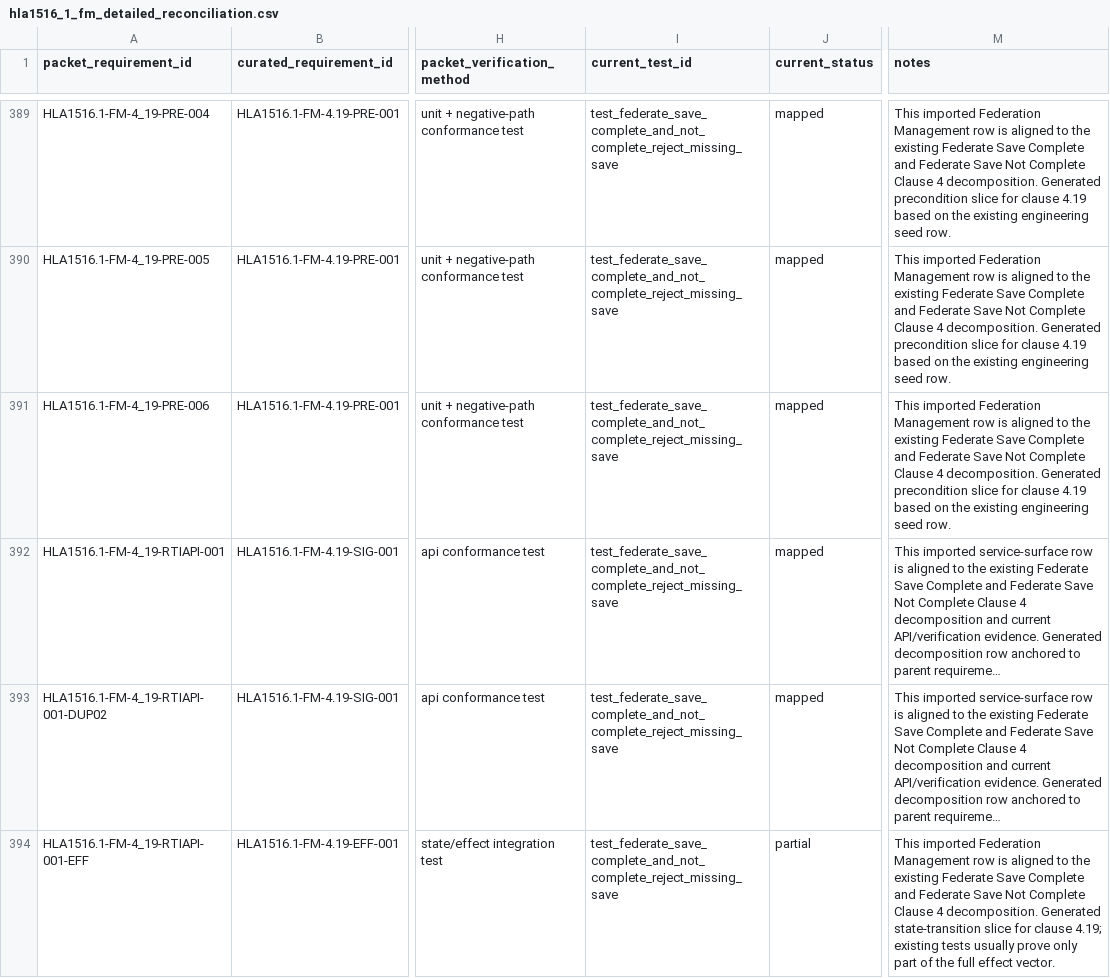
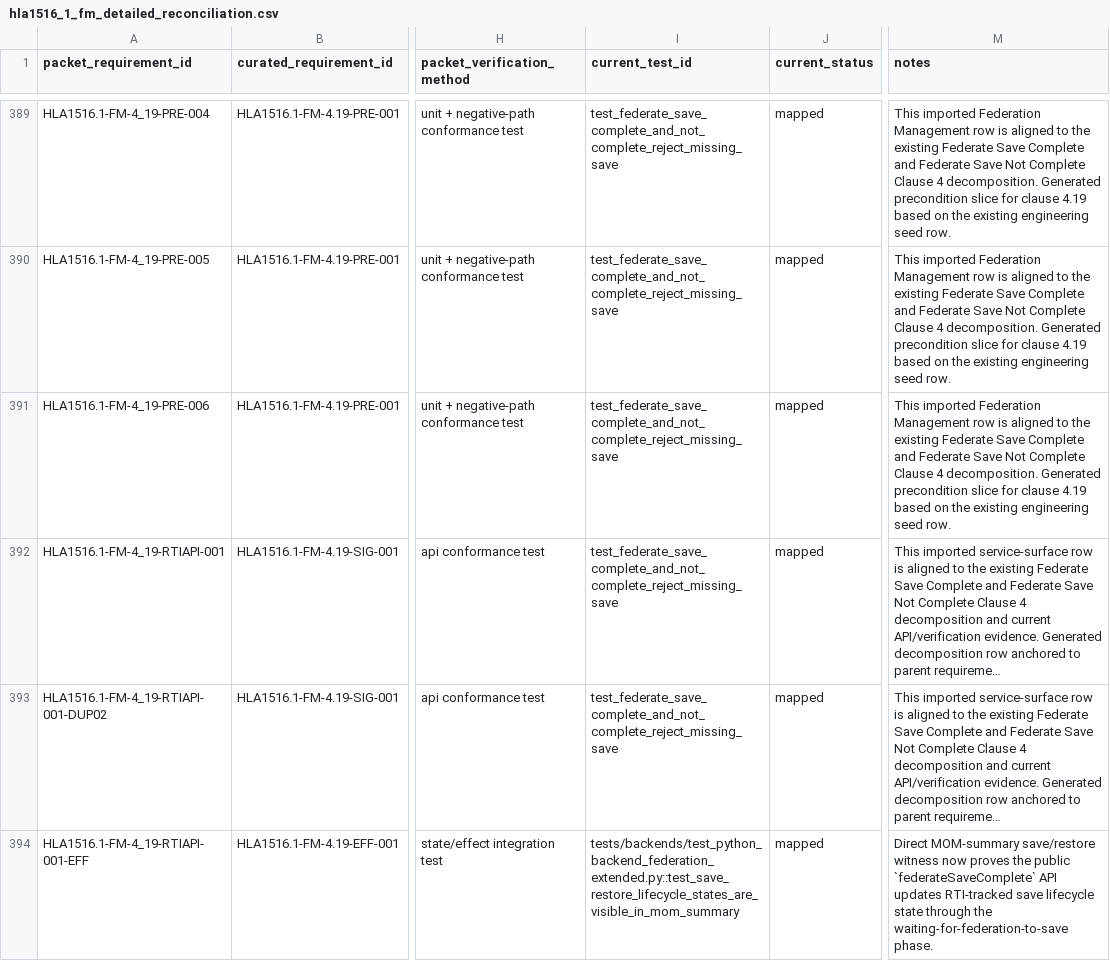
Before and after one commit to sheepfling/sturdy-broccoli, a CSV file: requirements/hla1516_1_fm_detailed_reconciliation.csv, drawn as a sheet; only a part is shown, gaps mark what is left out; long unchanged cells end in …; the diff covers the shown part only; the diff names each change by its address in the sheet, - before the commit and + after, or states it on an @@ line.

Commit message:
Promote federation save restore effect coverage

```diff
--- a/requirements/hla1516_1_fm_detailed_reconciliation.csv
+++ b/requirements/hla1516_1_fm_detailed_reconciliation.csv
-I394 (current_test_id): test_federate_save_complete_and_not_complete_reject_missing_save
+I394 (current_test_id): tests/backends/test_python_backend_federation_extended.py::test_save_restore_lifecycle_states_are_visible_in_mom_summary
-J394 (current_status): partial
+J394 (current_status): mapped
-M394 (notes): This imported Federation Management row is aligned to the existing Federate Save Complete and Federate Save Not Complete Clause 4 decomposition. Generated state-transition slice for clause 4.19; existing tests usually prove only part of the full effect vector.
+M394 (notes): Direct MOM-summary save/restore witness now proves the public `federateSaveComplete` API updates RTI-tracked save lifecycle state through the waiting-for-federation-to-save phase.
```
Also changed, not shown: 32 edited cells elsewhere in this file, 3 other files.
